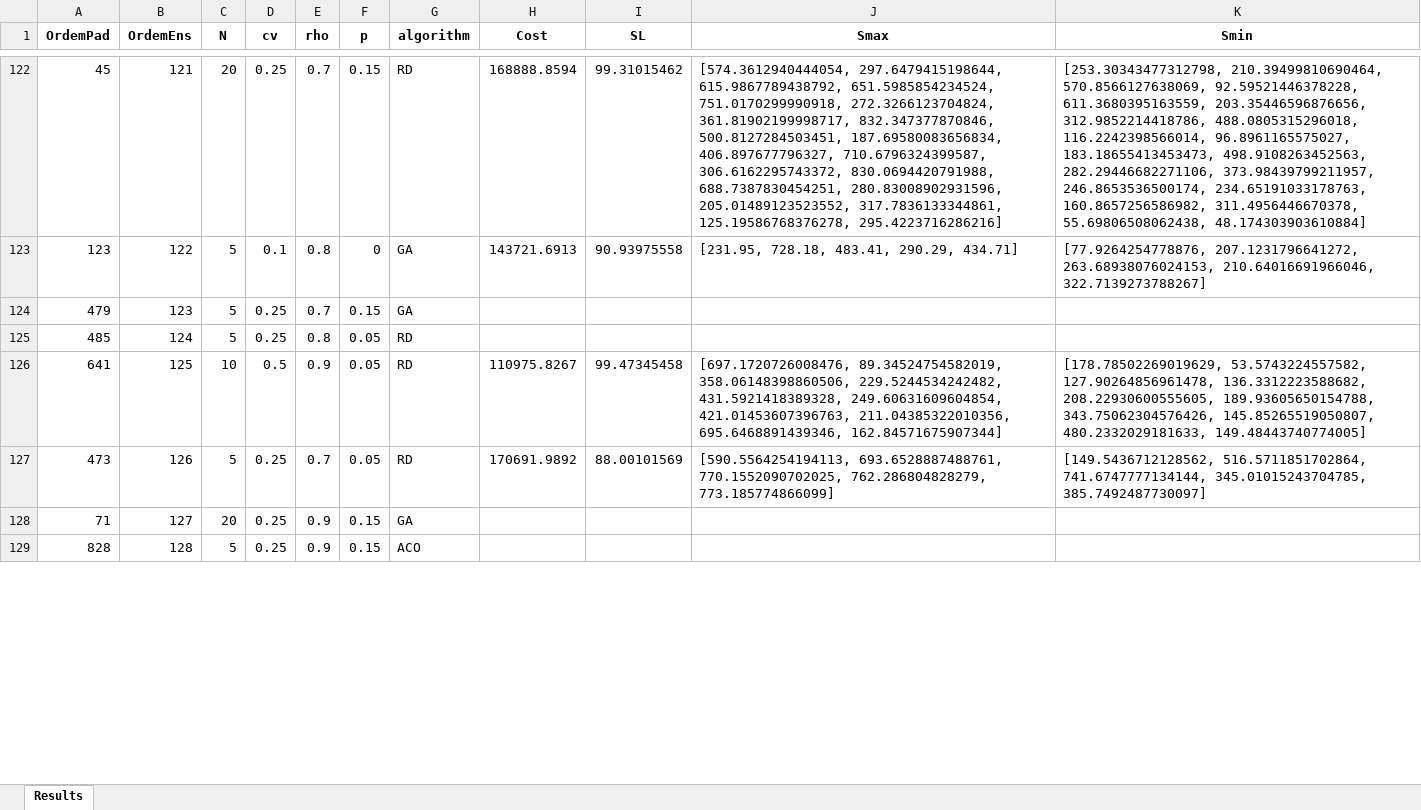
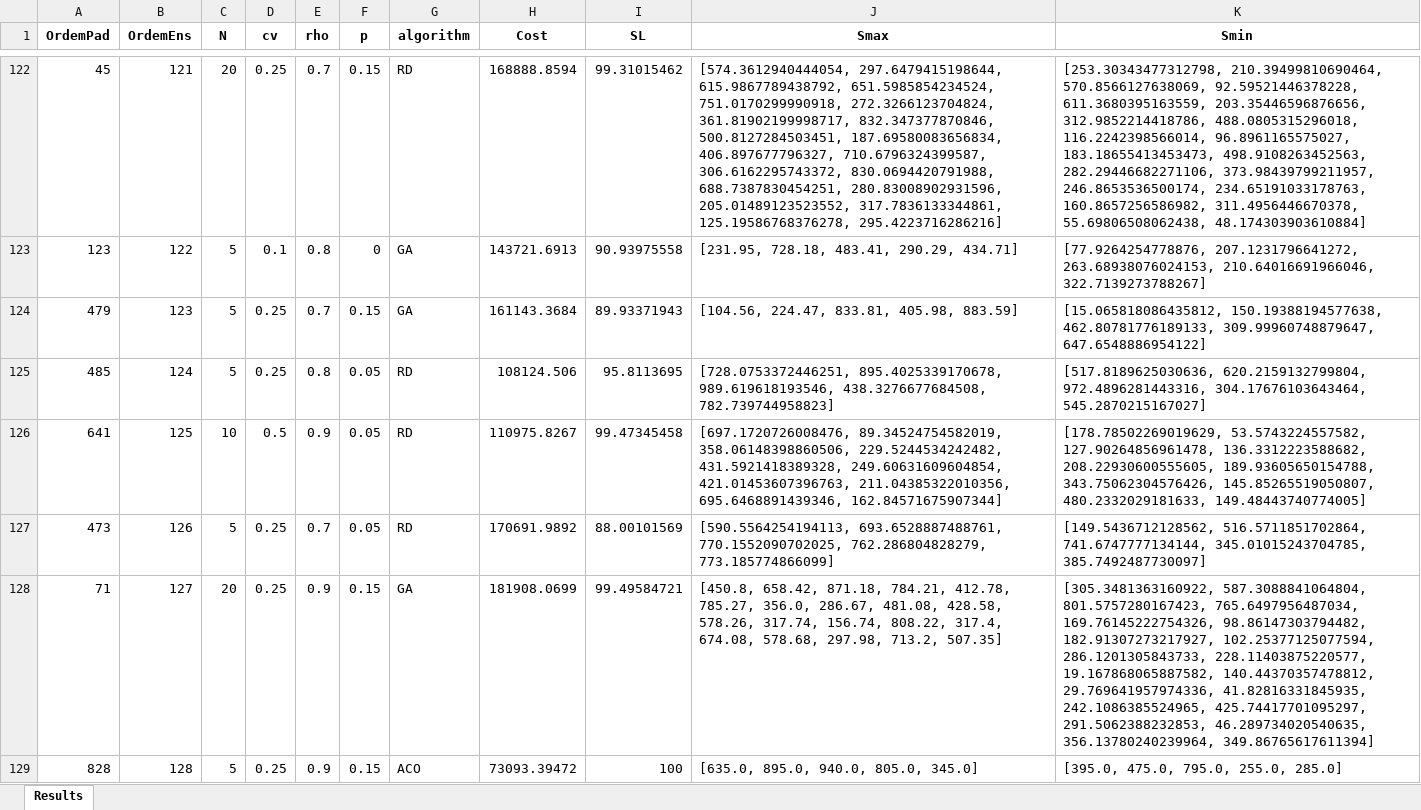
Before and after one commit to yu9800/SELSP_simOpt, an Excel workbook: DoE/DoE - Results v3.xlsx, sheet Results, drawn as a sheet; only a part is shown, gaps mark what is left out; values as stored, in another font and other column widths than the file's, no borders; the diff covers the shown part only; the diff names each change by its address in the sheet, - before the commit and + after, or states it on an @@ line.

```diff
--- a/DoE/DoE - Results v3.xlsx (sheet Results)
+++ b/DoE/DoE - Results v3.xlsx (sheet Results)
-H124 (Cost): (empty)
+H124 (Cost): 161143.3684
-I124 (SL): (empty)
+I124 (SL): 89.93371943
-J124 (Smax): (empty)
+J124 (Smax): [104.56, 224.47, 833.81, 405.98, 883.59]
-K124 (Smin): (empty)
+K124 (Smin): [15.065818086435812, 150.19388194577638, 462.80781776189133, 309.99960748879647, 647.6548886954122]
-H125 (Cost): (empty)
+H125 (Cost): 108124.506
-I125 (SL): (empty)
+I125 (SL): 95.8113695
-J125 (Smax): (empty)
+J125 (Smax): [728.0753372446251, 895.4025339170678, 989.619618193546, 438.3276677684508, 782.739744958823]
-K125 (Smin): (empty)
+K125 (Smin): [517.8189625030636, 620.2159132799804, 972.4896281443316, 304.17676103643464, 545.2870215167027]
-H128 (Cost): (empty)
+H128 (Cost): 181908.0699
-I128 (SL): (empty)
+I128 (SL): 99.49584721
-J128 (Smax): (empty)
+J128 (Smax): [450.8, 658.42, 871.18, 784.21, 412.78, 785.27, 356.0, 286.67, 481.08, 428.58, 578.26, 317.74, 156.74, 808.22, 317.4, 674.08, 578.68, 297.98, 713.2, 507.35]
-K128 (Smin): (empty)
+K128 (Smin): [305.3481363160922, 587.3088841064804, 801.5757280167423, 765.6497956487034, 169.76145222754326, 98.86147303794482, 182.91307273217927, 102.25377125077594, 286.1201305843733, 228.11403875220577, 19.167868065887582, 140.44370357478812, 29.769641957974336, 41.82816331845935, 242.1086385524965, 425.74417701095297, 291.5062388232853, 46.289734020540635, 356.13780240239964, 349.86765617611394]
-H129 (Cost): (empty)
+H129 (Cost): 73093.39472
-I129 (SL): (empty)
+I129 (SL): 100
-J129 (Smax): (empty)
+J129 (Smax): [635.0, 895.0, 940.0, 805.0, 345.0]
-K129 (Smin): (empty)
+K129 (Smin): [395.0, 475.0, 795.0, 255.0, 285.0]
```
Also changed, not shown: 824 edited cells elsewhere in this sheet, 1 other file.
